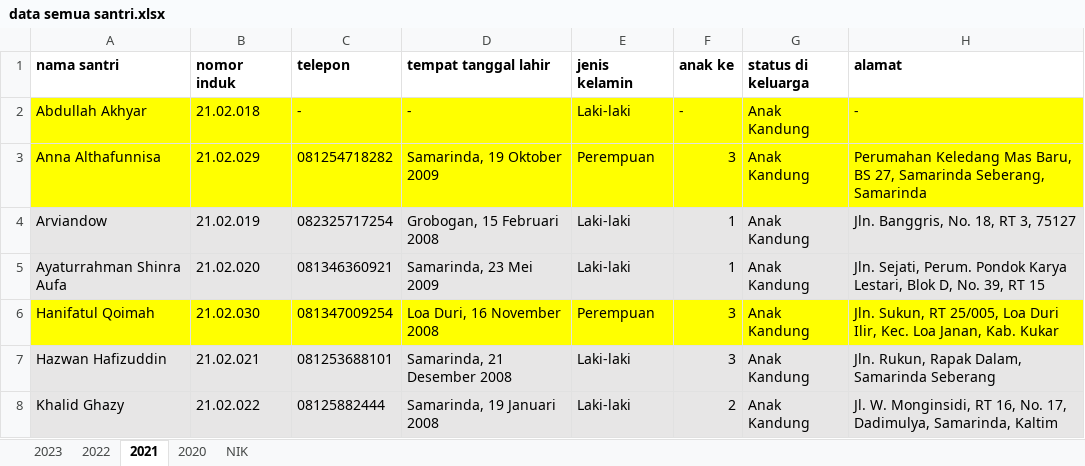
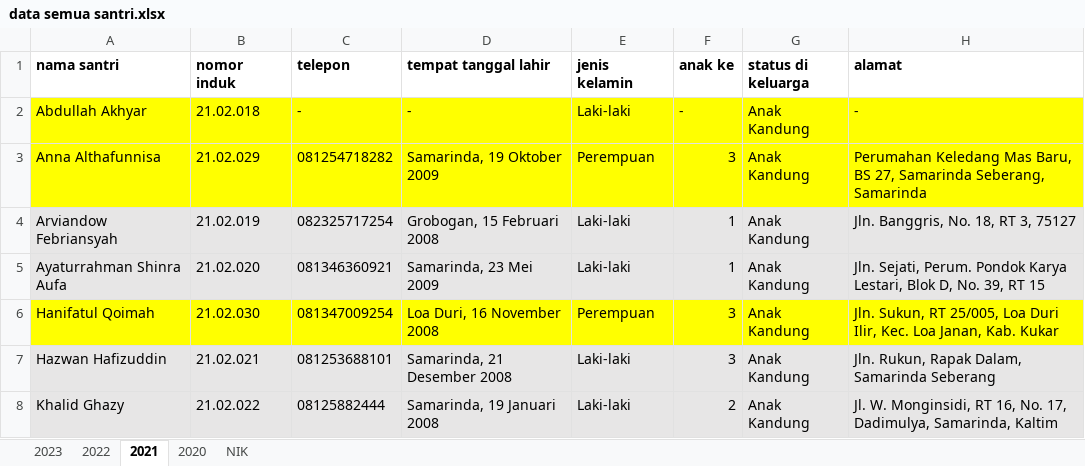
Before and after one commit to mzaini30/laptop, an Excel workbook: pesantren/data mabaiz/data semua santri.xlsx, sheet 2021, drawn as a sheet; only a part is shown; values as stored, in another font and other column widths than the file's, no borders; the diff names each change by its address in the sheet, - before the commit and + after, or states it on an @@ line.

```diff
--- a/pesantren/data mabaiz/data semua santri.xlsx (sheet 2021)
+++ b/pesantren/data mabaiz/data semua santri.xlsx (sheet 2021)
-A4 (nama santri): Arviandow
+A4 (nama santri): Arviandow Febriansyah
```
Also changed, not shown: 4 other files.
